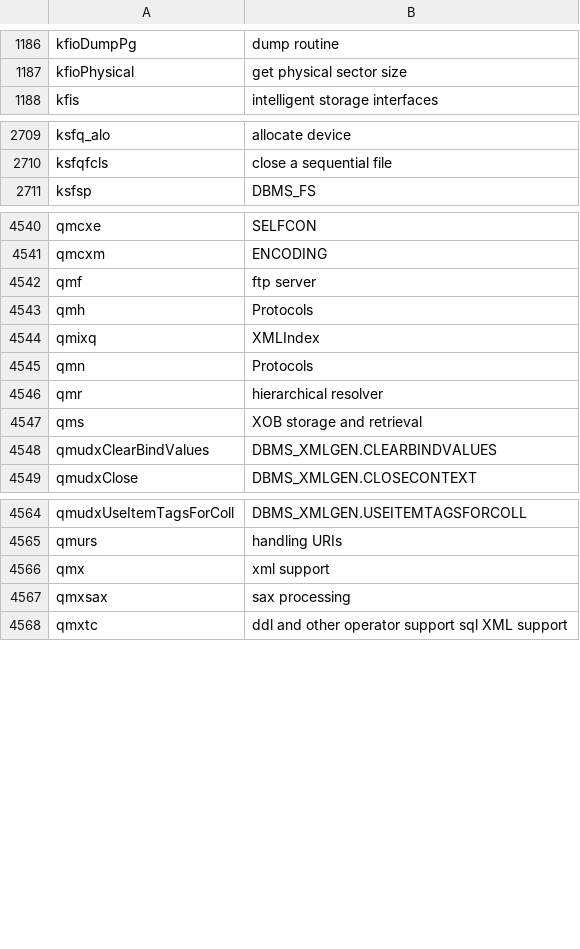
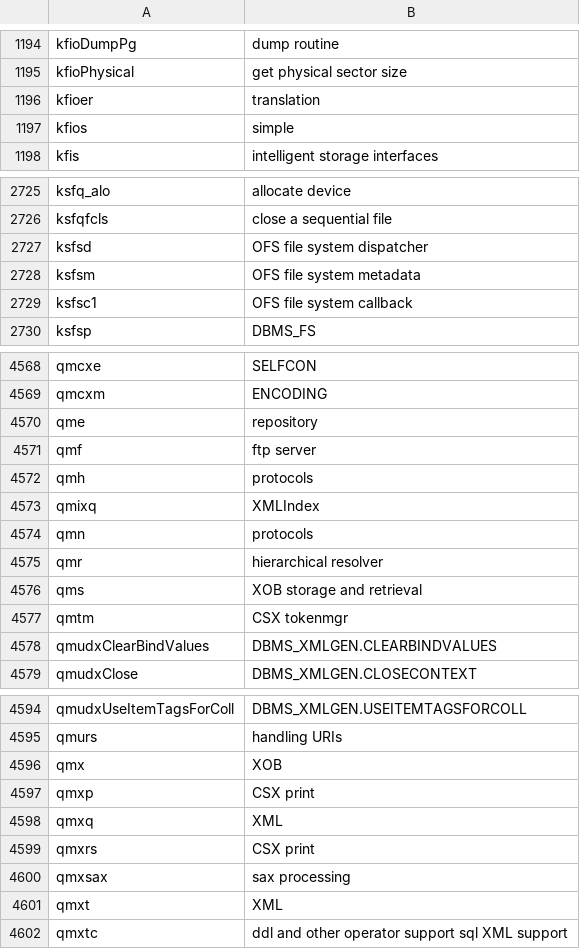
Before and after one commit to skoehler-soocs/ora_db_func_anno, a CSV file: functions.csv, drawn as a sheet; only a part is shown, gaps mark what is left out; the diff covers the shown part only.

Commit message:
some new entries, reordering and rewording

```diff
--- a/functions.csv
+++ b/functions.csv
@@ -1187,2 +1195,4 @@ kfioDumpPg|dump routine
 kfioPhysical|get physical sector size
+kfioer|translation
+kfios|simple
 kfis|intelligent storage interfaces
@@ -2710,2 +2726,5 @@ ksfq_alo|allocate device
 ksfqfcls|close a sequential file
+ksfsd|OFS file system dispatcher
+ksfsm|OFS file system metadata
+ksfsc1|OFS file system callback
 ksfsp|DBMS_FS
@@ -4541,8 +4569,10 @@ qmcxe|SELFCON
 qmcxm|ENCODING
+qme|repository
 qmf|ftp server
-qmh|Protocols
+qmh|protocols
 qmixq|XMLIndex
-qmn|Protocols
+qmn|protocols
 qmr|hierarchical resolver
 qms|XOB storage and retrieval
+qmtm|CSX tokenmgr
 qmudxClearBindValues|DBMS_XMLGEN.CLEARBINDVALUES
@@ -4565,4 +4595,8 @@ qmudxUseItemTagsForColl|DBMS_XMLGEN.USEITEMTAGSFORCOLL
 qmurs|handling URIs
-qmx|xml support
+qmx|XOB
+qmxp|CSX print
+qmxq|XML
+qmxrs|CSX print
 qmxsax|sax processing
+qmxt|XML
 qmxtc|ddl and other operator support sql XML support
```
Also changed, not shown: 26 added rows, 1 removed row, 6 moved rows and 13 edited cells elsewhere in this file.
